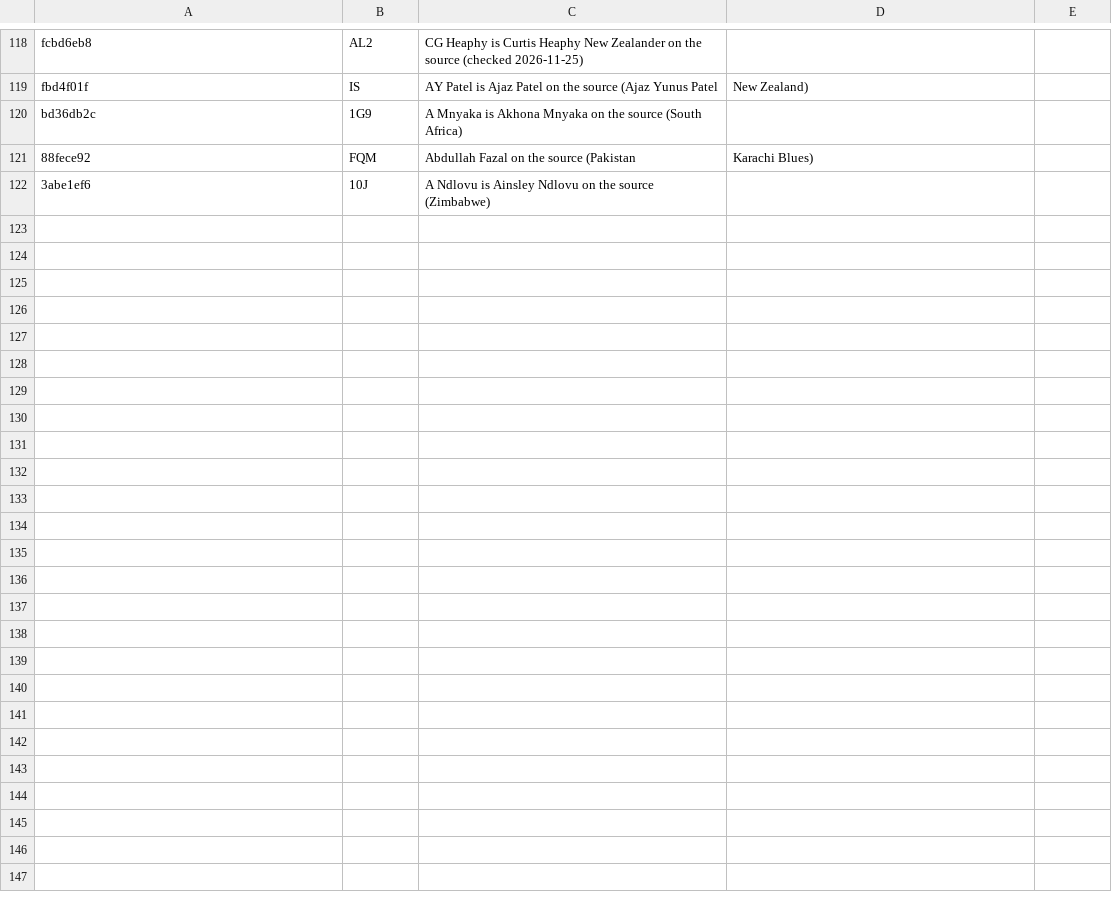
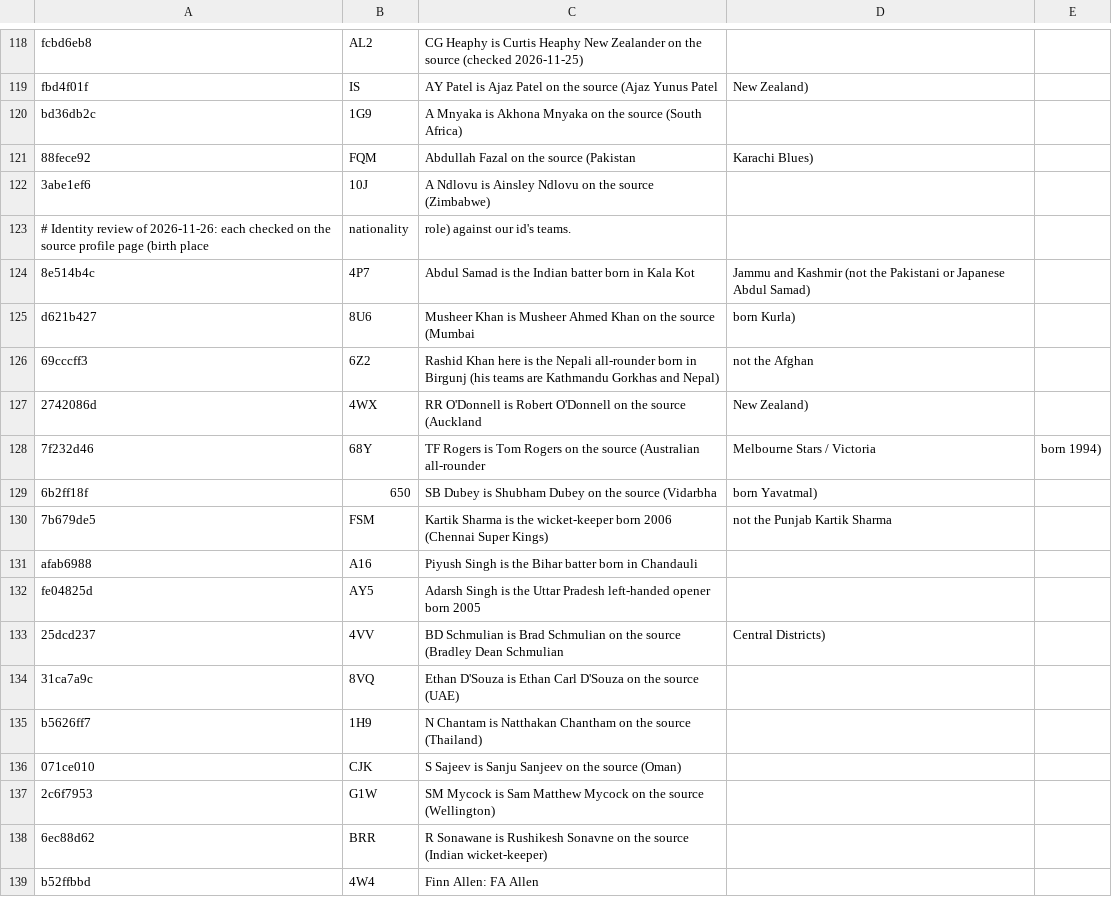
Before and after one commit to dheerajgoel17/cricket-data, a CSV file: data/mappings/player_identity.csv, drawn as a sheet; only a part is shown, gaps mark what is left out; the diff names each change by its address in the sheet, - before the commit and + after, or states it on an @@ line.

```diff
--- a/data/mappings/player_identity.csv
+++ b/data/mappings/player_identity.csv
+row 123: # Identity review of 2026-11-26: each checked on the source profile page (birth place | nationality | role) against our id's teams.
+row 124: 8e514b4c | 4P7 | Abdul Samad is the Indian batter born in Kala Kot | Jammu and Kashmir (not the Pakistani or Japanese Abdul Samad)
+row 125: d621b427 | 8U6 | Musheer Khan is Musheer Ahmed Khan on the source (Mumbai | born Kurla)
+row 126: 69cccff3 | 6Z2 | Rashid Khan here is the Nepali all-rounder born in Birgunj (his teams are Kathmandu Gorkhas and Nepal) | not the Afghan
+row 127: 2742086d | 4WX | RR O'Donnell is Robert O'Donnell on the source (Auckland | New Zealand)
+row 128: 7f232d46 | 68Y | TF Rogers is Tom Rogers on the source (Australian all-rounder | Melbourne Stars / Victoria | born 1994)
+row 129: 6b2ff18f | 650 | SB Dubey is Shubham Dubey on the source (Vidarbha | born Yavatmal)
+row 130: 7b679de5 | FSM | Kartik Sharma is the wicket-keeper born 2006 (Chennai Super Kings) | not the Punjab Kartik Sharma
+row 131: afab6988 | A16 | Piyush Singh is the Bihar batter born in Chandauli
+row 132: fe04825d | AY5 | Adarsh Singh is the Uttar Pradesh left-handed opener born 2005
+row 133: 25dcd237 | 4VV | BD Schmulian is Brad Schmulian on the source (Bradley Dean Schmulian | Central Districts)
+row 134: 31ca7a9c | 8VQ | Ethan D'Souza is Ethan Carl D'Souza on the source (UAE)
+row 135: b5626ff7 | 1H9 | N Chantam is Natthakan Chantham on the source (Thailand)
+row 136: 071ce010 | CJK | S Sajeev is Sanju Sanjeev on the source (Oman)
+row 137: 2c6f7953 | G1W | SM Mycock is Sam Matthew Mycock on the source (Wellington)
+row 138: 6ec88d62 | BRR | R Sonawane is Rushikesh Sonavne on the source (Indian wicket-keeper)
+row 139: b52ffbbd | 4W4 | Finn Allen: FA Allen
```
